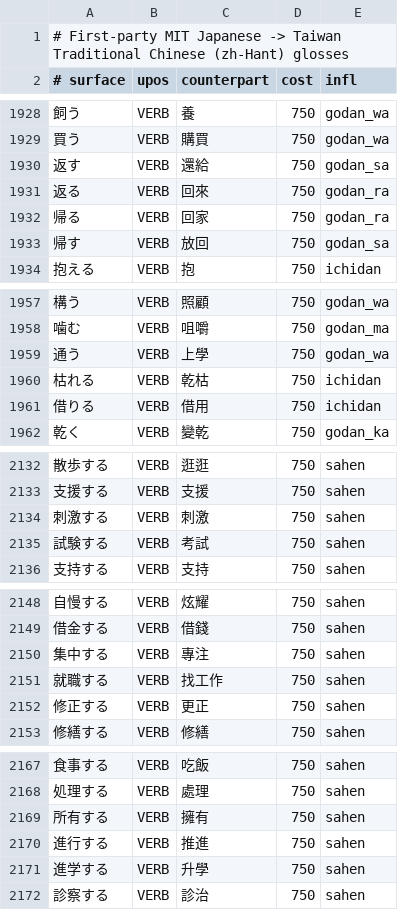
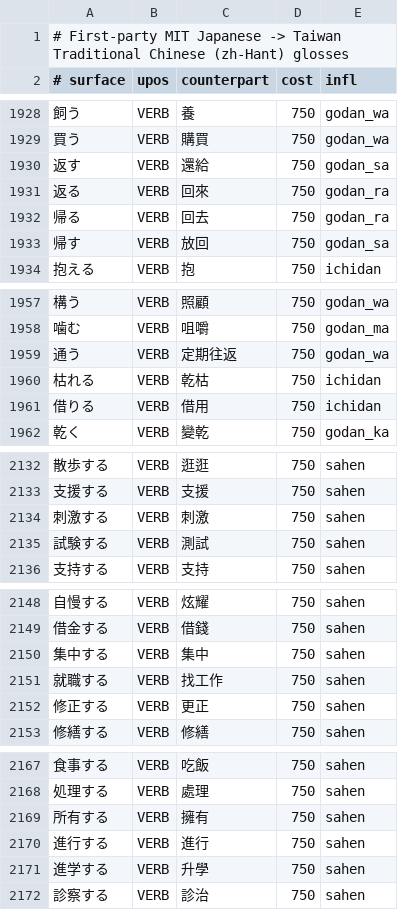
Before and after one commit to faberline/nlp, a TSV file: tools/lexicon_build/data/first_party_mit_ja_zh.tsv, drawn as a sheet; only a part is shown, gaps mark what is left out; the diff covers the shown part only.

```diff
--- a/tools/lexicon_build/data/first_party_mit_ja_zh.tsv
+++ b/tools/lexicon_build/data/first_party_mit_ja_zh.tsv
@@ -1931,3 +1931,3 @@
 返る	VERB	回來	750	godan_ra
-帰る	VERB	回家	750	godan_ra
+帰る	VERB	回去	750	godan_ra
 帰す	VERB	放回	750	godan_sa
@@ -1958,3 +1958,3 @@
 噛む	VERB	咀嚼	750	godan_ma
-通う	VERB	上學	750	godan_wa
+通う	VERB	定期往返	750	godan_wa
 枯れる	VERB	乾枯	750	ichidan
@@ -2134,3 +2134,3 @@
 刺激する	VERB	刺激	750	sahen
-試験する	VERB	考試	750	sahen
+試験する	VERB	測試	750	sahen
 支持する	VERB	支持	750	sahen
@@ -2149,3 +2149,3 @@
 借金する	VERB	借錢	750	sahen
-集中する	VERB	專注	750	sahen
+集中する	VERB	集中	750	sahen
 就職する	VERB	找工作	750	sahen
@@ -2169,3 +2169,3 @@
 所有する	VERB	擁有	750	sahen
-進行する	VERB	推進	750	sahen
+進行する	VERB	進行	750	sahen
 進学する	VERB	升學	750	sahen
```
Also changed, not shown: 15 edited cells elsewhere in this file, 6 other files.
